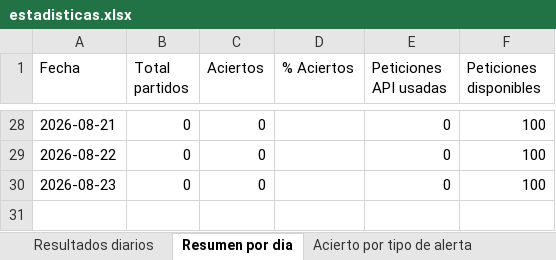
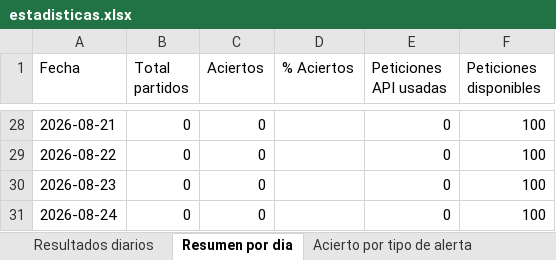
Before and after one commit to erikolivo/flow-elo, an Excel workbook: data/estadisticas.xlsx, sheet Resumen por dia, drawn as a sheet; only a part is shown, gaps mark what is left out; values as stored, in another font and other column widths than the file's, no borders; the diff names each change by its address in the sheet, - before the commit and + after, or states it on an @@ line.

```diff
--- a/data/estadisticas.xlsx (sheet Resumen por dia)
+++ b/data/estadisticas.xlsx (sheet Resumen por dia)
+row 31: 2026-08-24 | 0 | 0 |  | 0 | 100
```
Also changed, not shown: 2 other files.
